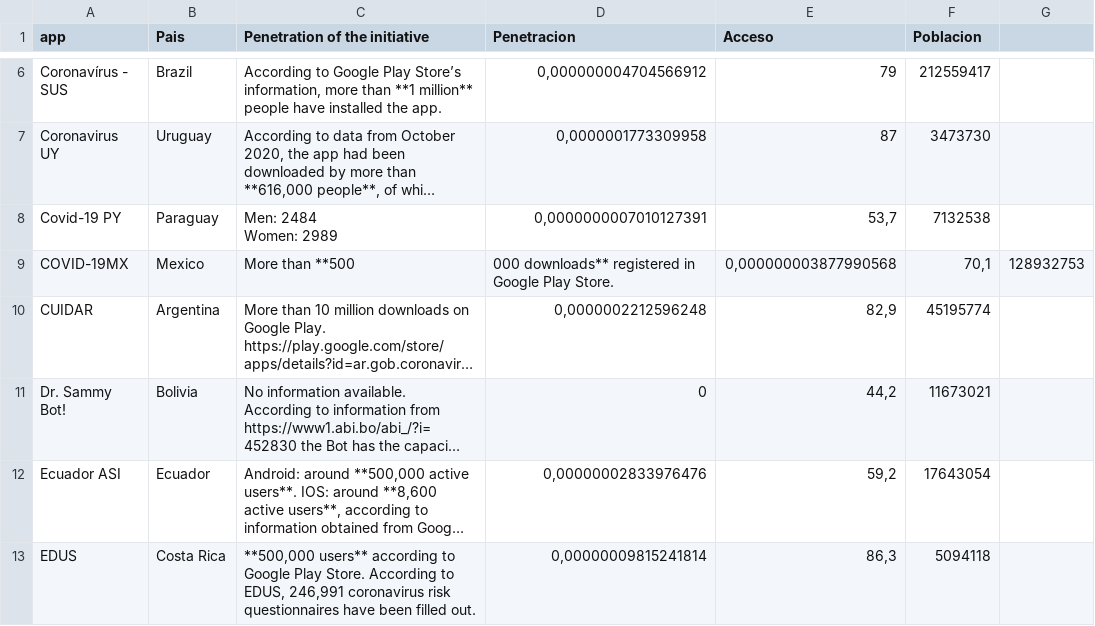
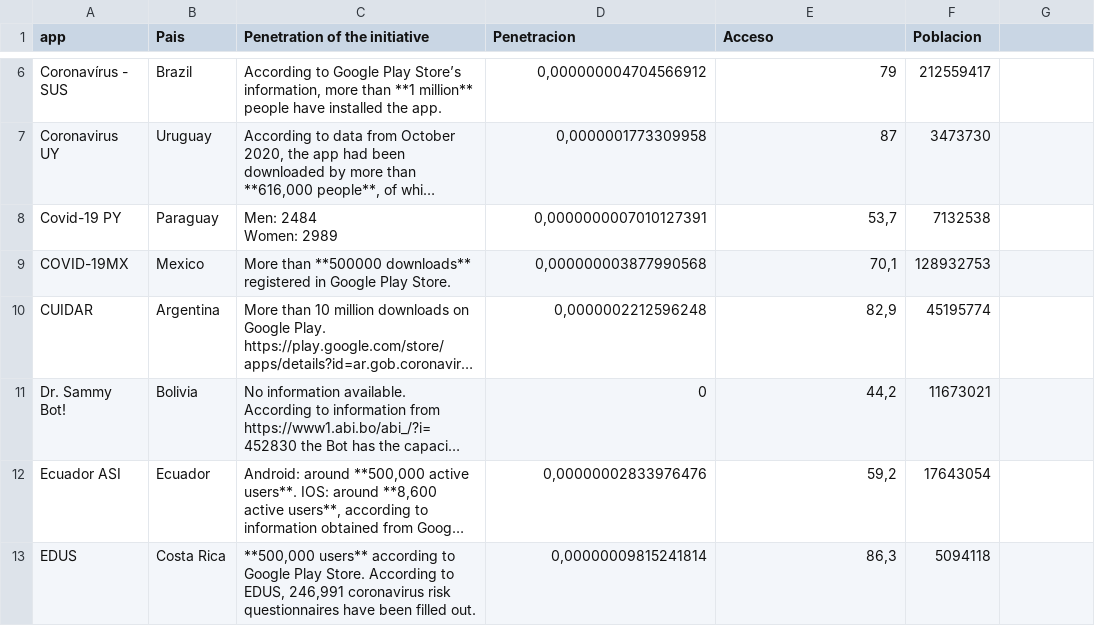
Before and after one commit to TEDICpy/covidAlSur, a CSV file: en/apps_downloads.csv, drawn as a sheet; only a part is shown, gaps mark what is left out; long unchanged cells end in …; the diff names each change by its address in the sheet, - before the commit and + after, or states it on an @@ line.

```diff
--- a/en/apps_downloads.csv
+++ b/en/apps_downloads.csv
-C9 (Penetration of the initiative): More than **500
+C9 (Penetration of the initiative): More than **500000 downloads** registered in Google Play Store.
-D9 (Penetracion): 000 downloads** registered in Google Play Store.
+D9 (Penetracion): 0,000000003877990568
-E9 (Acceso): 0,000000003877990568
+E9 (Acceso): 70,1
-F9 (Poblacion): 70,1
+F9 (Poblacion): 128932753
-G9: 128932753
+G9: (empty)
```
Also changed, not shown: en/seguridad.csv, es/apps_downloads.csv, 6 other files.
